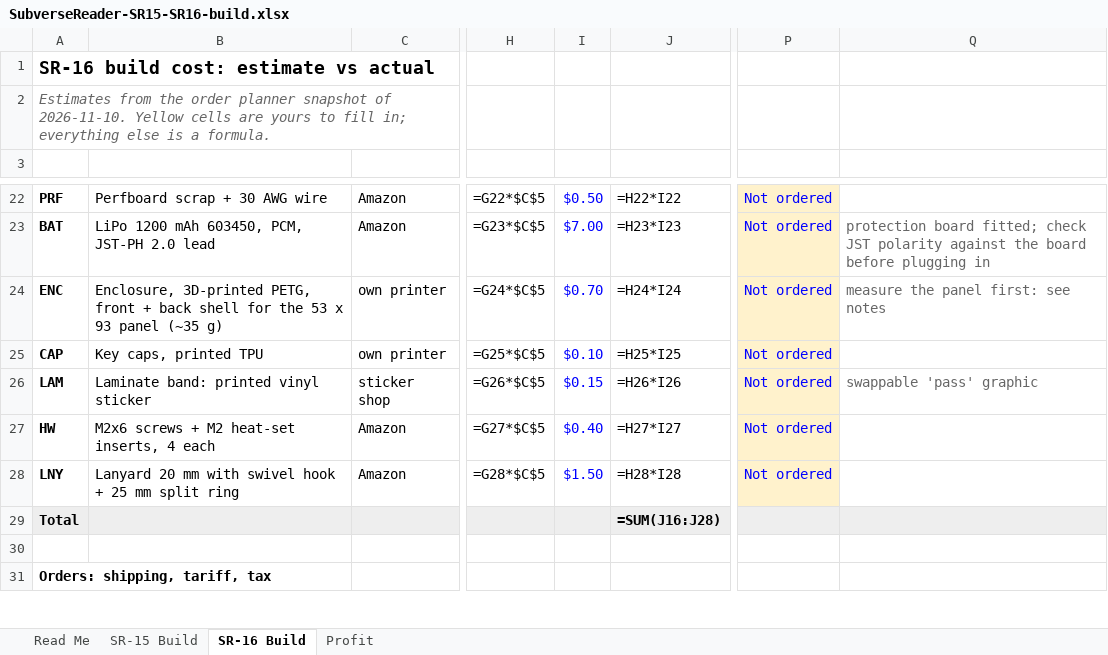
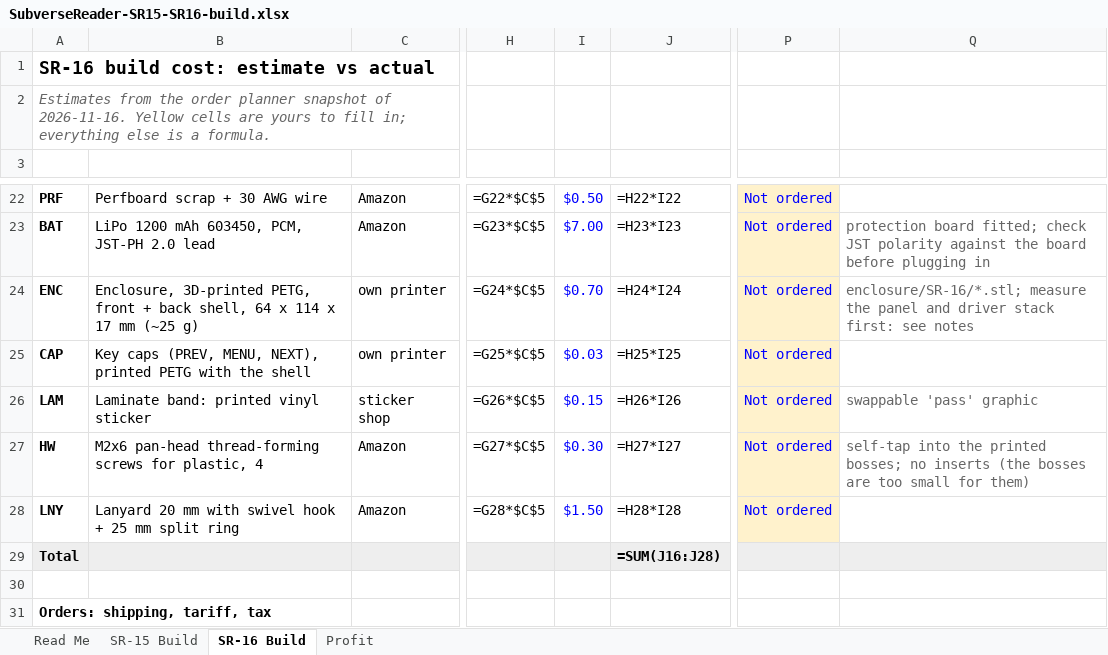
Before and after one commit to IoTone/OpenWR, an Excel workbook: projects/prototypes/SubverseReader_REV1/bom/build/SubverseReader-SR15-SR16-build.xlsx, sheet SR-16 Build, drawn as a sheet; only a part is shown, gaps mark what is left out; values as stored, in another font and other column widths than the file's, no borders; formulas without a stored value are shown as written; conditional formats not drawn; the diff names each change by its address in the sheet, - before the commit and + after, or states it on an @@ line.

```diff
--- a/projects/prototypes/SubverseReader_REV1/bom/build/SubverseReader-SR15-SR16-build.xlsx (sheet SR-16 Build)
+++ b/projects/prototypes/SubverseReader_REV1/bom/build/SubverseReader-SR15-SR16-build.xlsx (sheet SR-16 Build)
-A2: …snapshot of 2026-11-10. Yellow cells…
+A2: …snapshot of 2026-11-16. Yellow cells…
-B24: …+ back shell for the 53 x 93 panel (~35 g)
+B24: …+ back shell, 64 x 114 x 17 mm (~25 g)
-Q24: measure the panel first: see…
+Q24: enclosure/SR-16/*.stl; measure the panel and driver stack first: see…
-B25: Key caps, printed TPU
+B25: Key caps (PREV, MENU, NEXT), printed PETG with the shell
-I25: $0.10
+I25: $0.03
-B27: M2x6 screws + M2 heat-set inserts, 4 each
+B27: M2x6 pan-head thread-forming screws for plastic, 4
-I27: $0.40
+I27: $0.30
-Q27: (empty)
+Q27: self-tap into the printed bosses; no inserts (the bosses are too small for them)
```
Also changed, not shown: sheet SR-15 Build, sheet Read Me, hidden cells, 29 other files.
